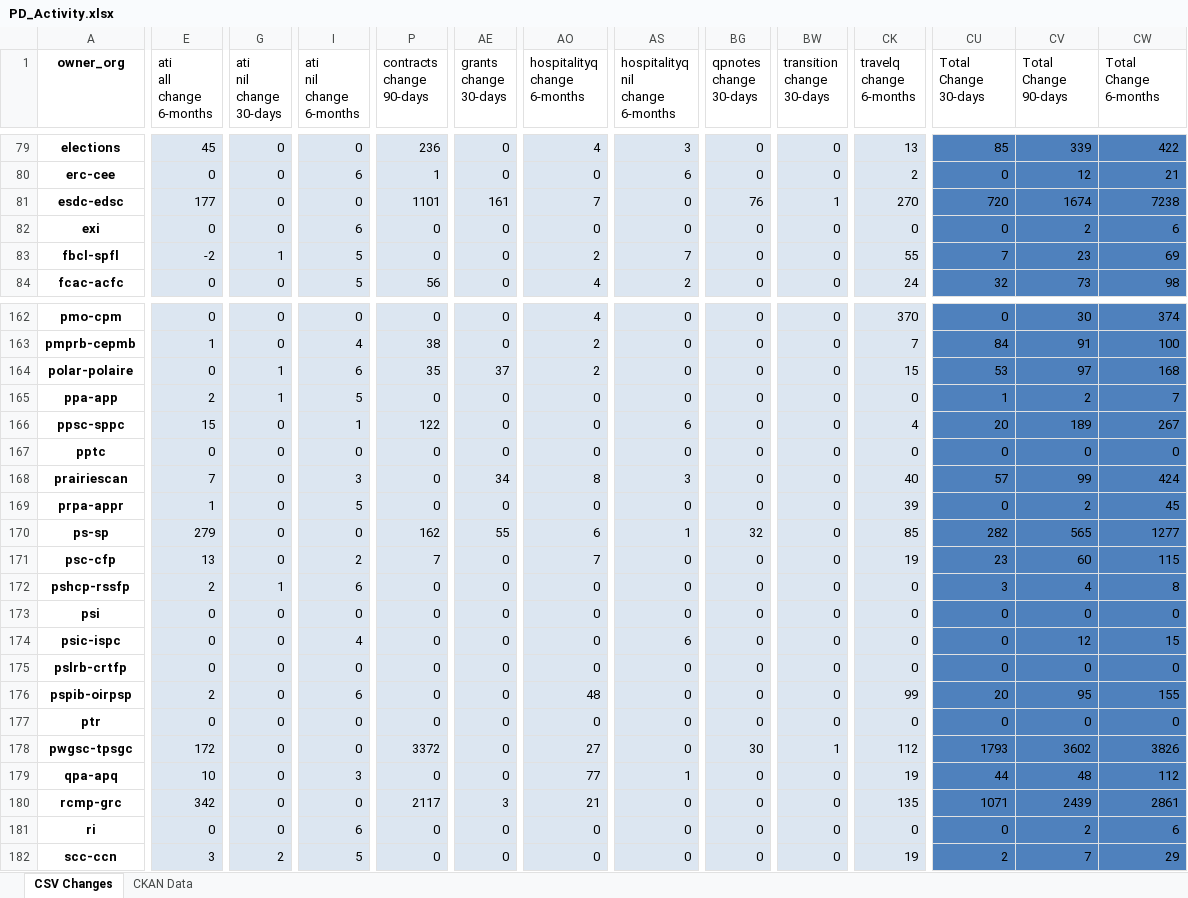
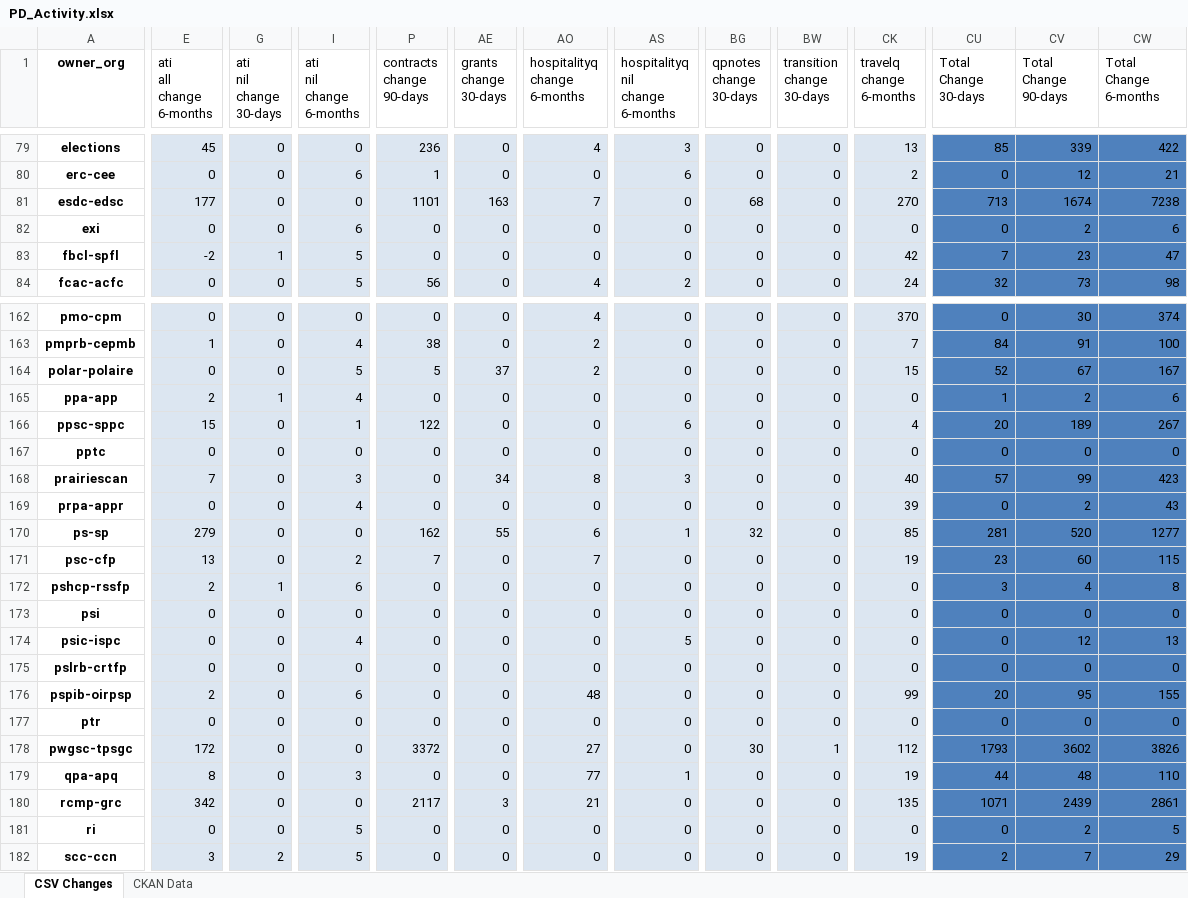
Before and after one commit to open-data/analytics-corporate-reporting, an Excel workbook: PD_CHANGES_RPT/PD_Activity.xlsx, sheet CSV Changes, drawn as a sheet; only a part is shown, gaps mark what is left out; values as stored, in another font and other column widths than the file's, no borders; the diff covers the shown part only; the diff names each change by its address in the sheet, - before the commit and + after, or states it on an @@ line.

```diff
--- a/PD_CHANGES_RPT/PD_Activity.xlsx (sheet CSV Changes)
+++ b/PD_CHANGES_RPT/PD_Activity.xlsx (sheet CSV Changes)
-AE81 (grants change 30-days): 161
+AE81 (grants change 30-days): 163
-BG81 (qpnotes change 30-days): 76
+BG81 (qpnotes change 30-days): 68
-BW81 (transition change 30-days): 1
+BW81 (transition change 30-days): 0
-CU81 (Total Change 30-days): 720
+CU81 (Total Change 30-days): 713
-AO83 (hospitalityq change 6-months): 2
+AO83 (hospitalityq change 6-months): 0
-AS83 (hospitalityq nil change 6-months): 7
+AS83 (hospitalityq nil change 6-months): 0
-CK83 (travelq change 6-months): 55
+CK83 (travelq change 6-months): 42
-CW83 (Total Change 6-months): 69
+CW83 (Total Change 6-months): 47
-G164 (ati nil change 30-days): 1
+G164 (ati nil change 30-days): 0
-I164 (ati nil change 6-months): 6
+I164 (ati nil change 6-months): 5
-P164 (contracts change 90-days): 35
+P164 (contracts change 90-days): 5
-CU164 (Total Change 30-days): 53
+CU164 (Total Change 30-days): 52
-CV164 (Total Change 90-days): 97
+CV164 (Total Change 90-days): 67
-CW164 (Total Change 6-months): 168
+CW164 (Total Change 6-months): 167
-I165 (ati nil change 6-months): 5
+I165 (ati nil change 6-months): 4
-CW165 (Total Change 6-months): 7
+CW165 (Total Change 6-months): 6
-CW168 (Total Change 6-months): 424
+CW168 (Total Change 6-months): 423
-E169 (ati all change 6-months): 1
+E169 (ati all change 6-months): 0
-I169 (ati nil change 6-months): 5
+I169 (ati nil change 6-months): 4
-CW169 (Total Change 6-months): 45
+CW169 (Total Change 6-months): 43
-CU170 (Total Change 30-days): 282
+CU170 (Total Change 30-days): 281
-CV170 (Total Change 90-days): 565
+CV170 (Total Change 90-days): 520
-AS174 (hospitalityq nil change 6-months): 6
+AS174 (hospitalityq nil change 6-months): 5
-CW174 (Total Change 6-months): 15
+CW174 (Total Change 6-months): 13
-E179 (ati all change 6-months): 10
+E179 (ati all change 6-months): 8
-CW179 (Total Change 6-months): 112
+CW179 (Total Change 6-months): 110
-I181 (ati nil change 6-months): 6
+I181 (ati nil change 6-months): 5
-CW181 (Total Change 6-months): 6
+CW181 (Total Change 6-months): 5
```
Also changed, not shown: 84 edited cells elsewhere in this sheet, 1 other file.
